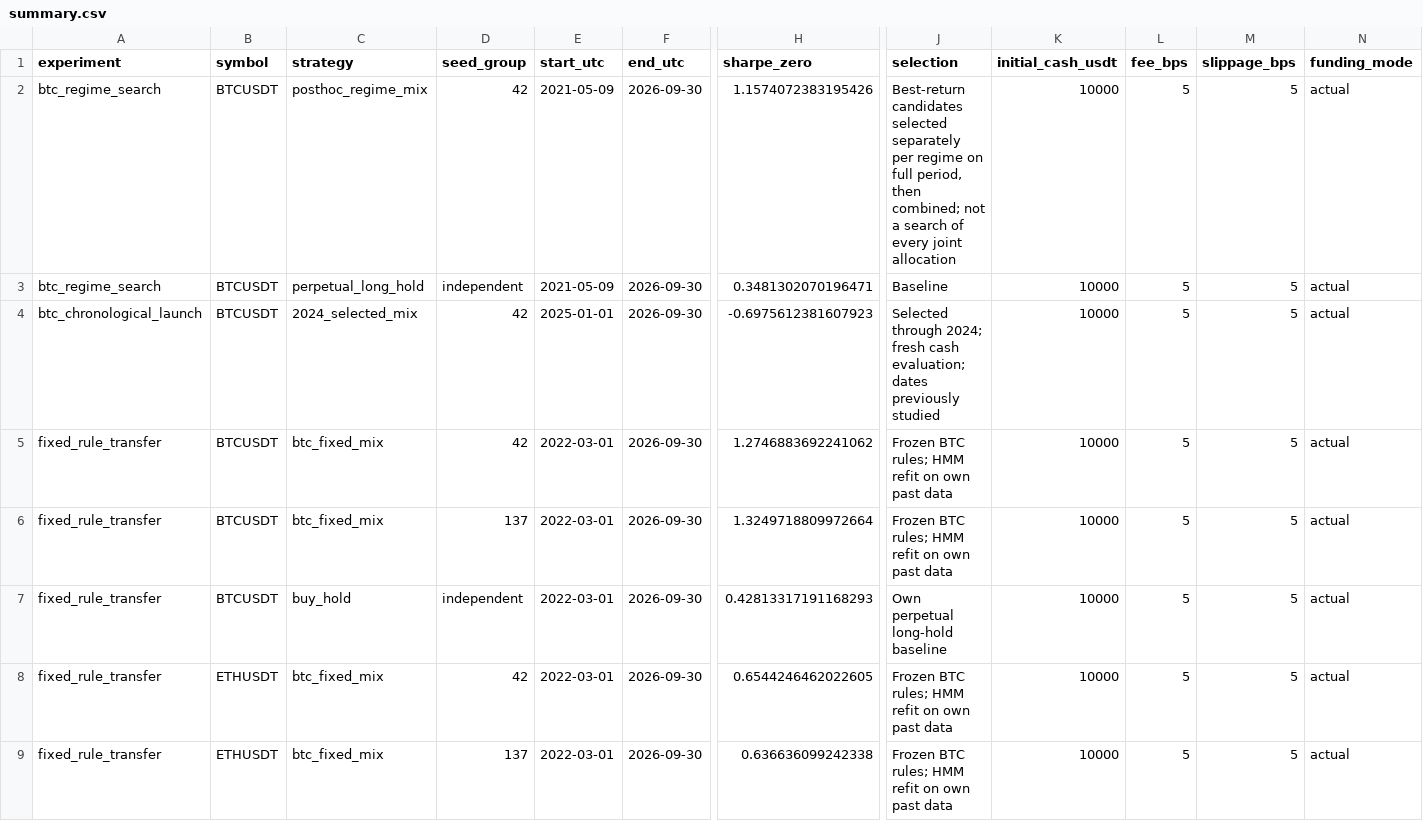
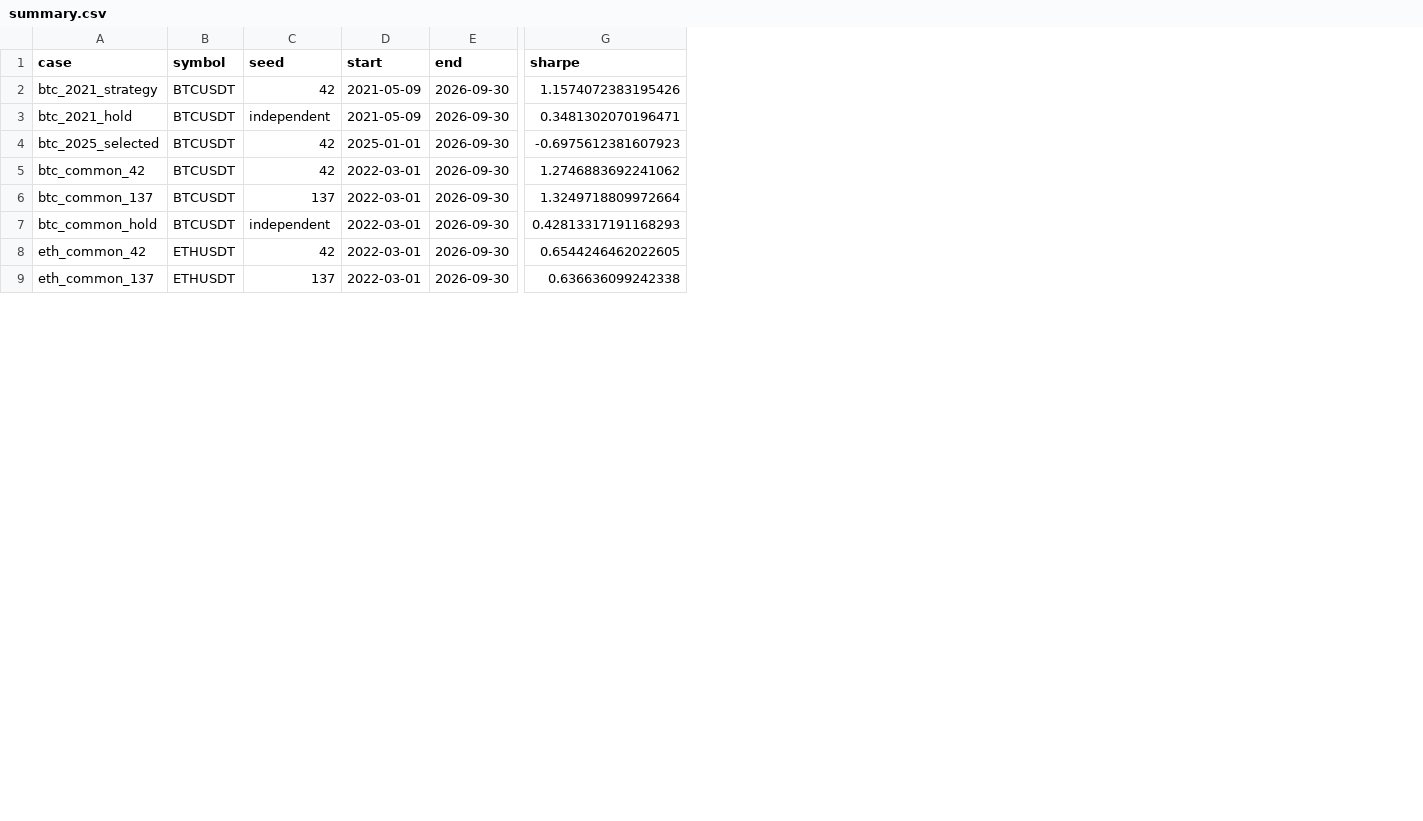
Before and after one commit to rhddmlwls/rhddmlwls, a CSV file: research/bitcoin-auto-trade/results/summary.csv, drawn as a sheet; only a part is shown, gaps mark what is left out; removed rows and columns are numbered as before the commit, all else as after; the diff names each change by its address in the sheet, - before the commit and + after, or states it on an @@ line.

Commit message:
Simplify Bitcoin research files and add result verification
Keep two representative figures, two CSVs, two parameter examples and one standard-library metric verifier. Remove superseded Top 3 artifacts and duplicate configurations from the current tree; exact snapshots are preserved locally and in Git history.

Match the primary seed 42 narrative while retaining seed sensitivity and the later-period loss. Correct Sharpe and evaluation-period wording. Validation: 15 curves verified and 10 small pipeline tests passed.

```diff
--- a/research/bitcoin-auto-trade/results/summary.csv
+++ b/research/bitcoin-auto-trade/results/summary.csv
-column A (experiment), rows 2-9: btc_regime_search | btc_regime_search | btc_chronological_launch | fixed_rule_transfer | fixed_rule_transfer | fixed_rule_transfer | fixed_rule_transfer | fixed_rule_transfer
+column A (case), rows 2-9: btc_2021_strategy | btc_2021_hold | btc_2025_selected | btc_common_42 | btc_common_137 | btc_common_hold | eth_common_42 | eth_common_137
-column C (strategy), rows 2-9: posthoc_regime_mix | perpetual_long_hold | 2024_selected_mix | btc_fixed_mix | btc_fixed_mix | buy_hold | btc_fixed_mix | btc_fixed_mix
-column J (selection), rows 2-9: Best-return candidates selected separately per regime on full period, then combined; not a search of every joint allocation | Baseline | Selected through 2024; fresh cash evaluation; dates previously studied | Frozen BTC rules; HMM refit on own past data | Frozen BTC rules; HMM refit on own past data | Own perpetual long-hold baseline | Frozen BTC rules; HMM refit on own past data | Frozen BTC rules; HMM refit on own past data
-column K (initial_cash_usdt), rows 2-9: all 10000
-column L (fee_bps), rows 2-9: all 5
-column M (slippage_bps), rows 2-9: all 5
-column N (funding_mode), rows 2-9: all actual
-C1: seed_group
+C1: seed
-D1: start_utc
+D1: start
-E1: end_utc
+E1: end
-G1: sharpe_zero
+G1: sharpe
```
Also changed, not shown: 25 other files.
